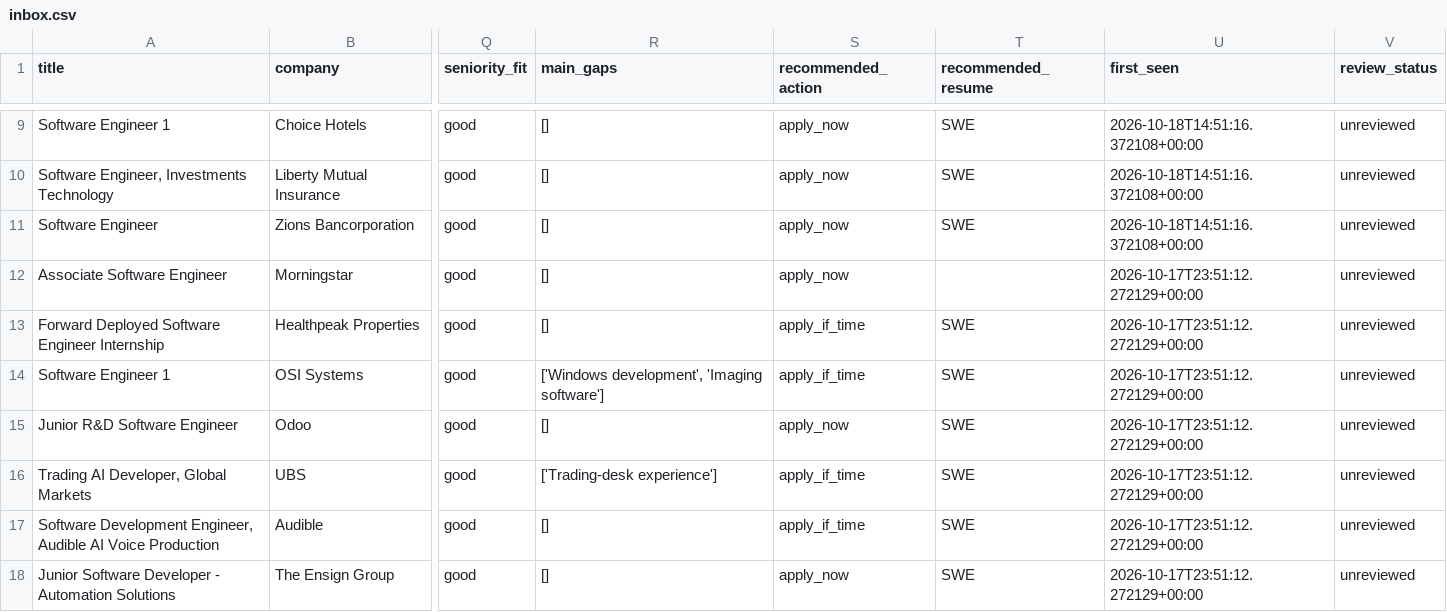
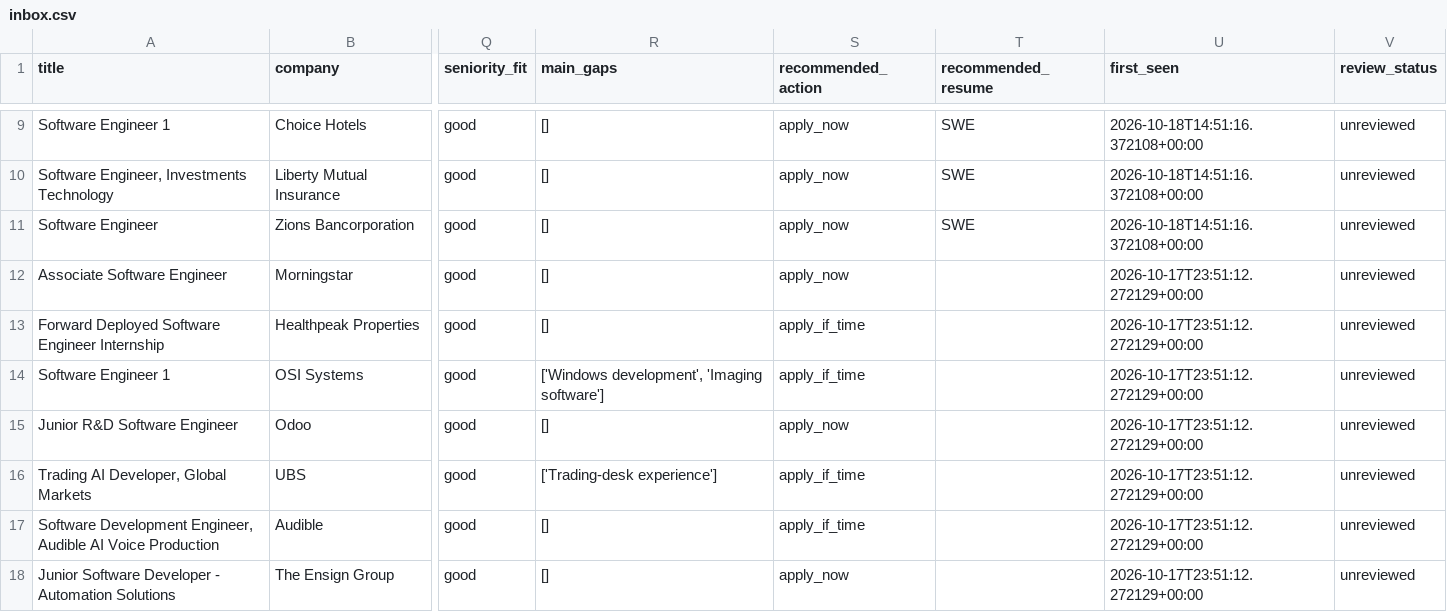
Before and after one commit to daniel-li2021/job-board-pipeline, a CSV file: output/syncareer/inbox.csv, drawn as a sheet; only a part is shown, gaps mark what is left out; the diff covers the shown part only; the diff names each change by its address in the sheet, - before the commit and + after, or states it on an @@ line.

```diff
--- a/output/syncareer/inbox.csv
+++ b/output/syncareer/inbox.csv
-T13:T18 (recommended_resume): SWE
+T13:T18 (recommended_resume): (empty)
```
Also changed, not shown: 6 removed rows and 5 edited cells elsewhere in this file, 10 other files.
